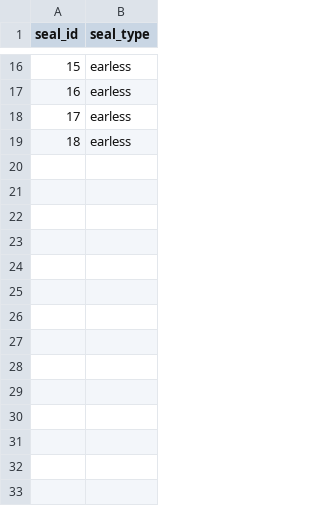
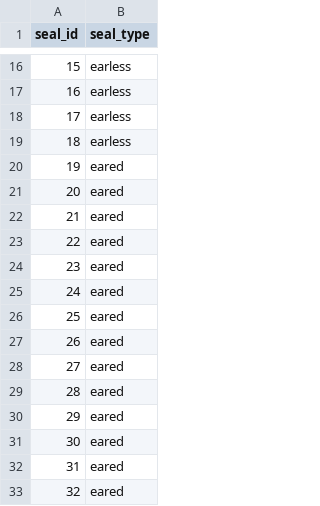
Before and after one commit to AlexMikhaylov/seal-rescue, a CSV file: backend/src/main/resources/db/data/seals.csv, drawn as a sheet; only a part is shown, gaps mark what is left out; the diff names each change by its address in the sheet, - before the commit and + after, or states it on an @@ line.

```diff
--- a/backend/src/main/resources/db/data/seals.csv
+++ b/backend/src/main/resources/db/data/seals.csv
+row 20: 19 | eared
+row 21: 20 | eared
+row 22: 21 | eared
+row 23: 22 | eared
+row 24: 23 | eared
+row 25: 24 | eared
+row 26: 25 | eared
+row 27: 26 | eared
+row 28: 27 | eared
+row 29: 28 | eared
+row 30: 29 | eared
+row 31: 30 | eared
+row 32: 31 | eared
+row 33: 32 | eared
```
Also changed, not shown: backend/src/main/resources/db/data/seals_language_name.csv.
